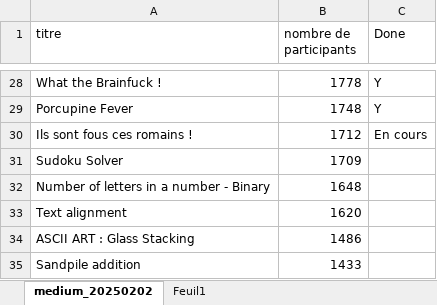
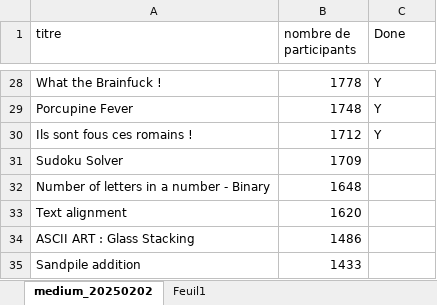
Before and after one commit to 40tude/codingame_py, an Excel workbook: codingame_scraper/medium_20250202.xlsx, sheet medium_20250202, drawn as a sheet; only a part is shown, gaps mark what is left out; values as stored, in another font and other column widths than the file's, no borders; table styles not drawn; the diff names each change by its address in the sheet, - before the commit and + after, or states it on an @@ line.

```diff
--- a/codingame_scraper/medium_20250202.xlsx (sheet medium_20250202)
+++ b/codingame_scraper/medium_20250202.xlsx (sheet medium_20250202)
-C30 (Done): En cours
+C30 (Done): Y
```
Also changed, not shown: 3 other files.
